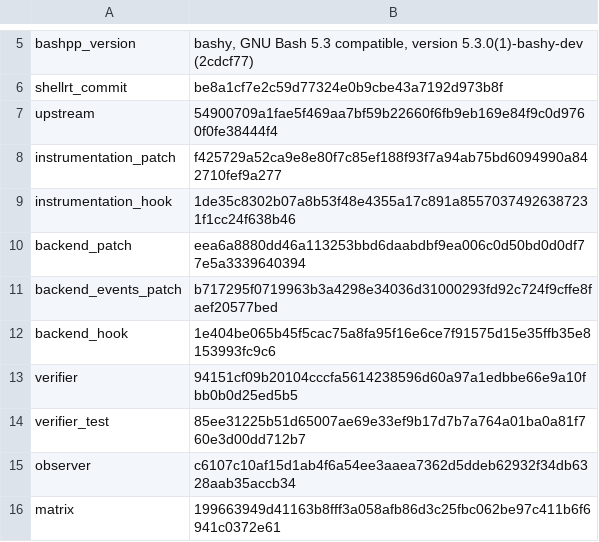
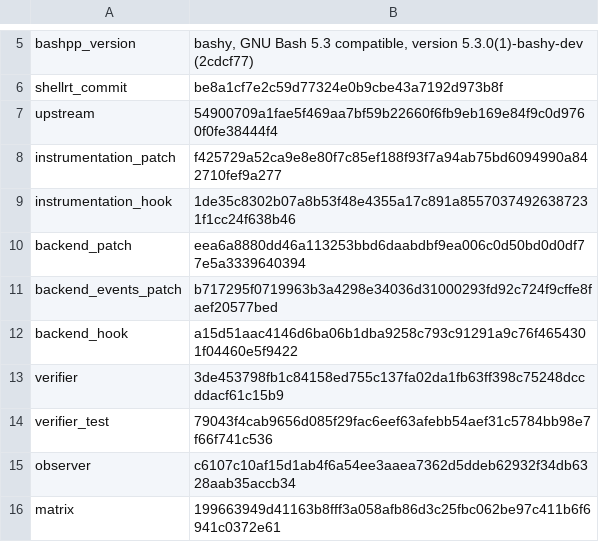
Before and after one commit to bashsharp/bashsharp-tests, a TSV file: tools/upstream-harness/backend-pin.tsv, drawn as a sheet; only a part is shown, gaps mark what is left out.

Commit message:
harness: route cgo runindir package units
Sprint: #249
Story: #715
Story-ID: 90f96d4f4dae

```diff
--- a/tools/upstream-harness/backend-pin.tsv
+++ b/tools/upstream-harness/backend-pin.tsv
@@ -11,5 +11,5 @@ backend_patch	eea6a8880dd46a113253bbd6daabdbf9ea006c0d50bd0d0df77e5a3339640394
 backend_events_patch	b717295f0719963b3a4298e34036d31000293fd92c724f9cffe8faef20577bed
-backend_hook	1e404be065b45f5cac75a8fa95f16e6ce7f91575d15e35ffb35e8153993fc9c6
-verifier	94151cf09b20104cccfa5614238596d60a97a1edbbe66e9a10fbb0b0d25ed5b5
-verifier_test	85ee31225b51d65007ae69e33ef9b17d7b7a764a01ba0a81f760e3d00dd712b7
+backend_hook	a15d51aac4146d6ba06b1dba9258c793c91291a9c76f4654301f04460e5f9422
+verifier	3de453798fb1c84158ed755c137fa02da1fb63ff398c75248dccddacf61c15b9
+verifier_test	79043f4cab9656d085f29fac6eef63afebb54aef31c5784bb98e7f66f741c536
 observer	c6107c10af15d1ab4f6a54ee3aaea7362d5ddeb62932f34db6328aab35accb34
```
Also changed, not shown: 4 other files.
